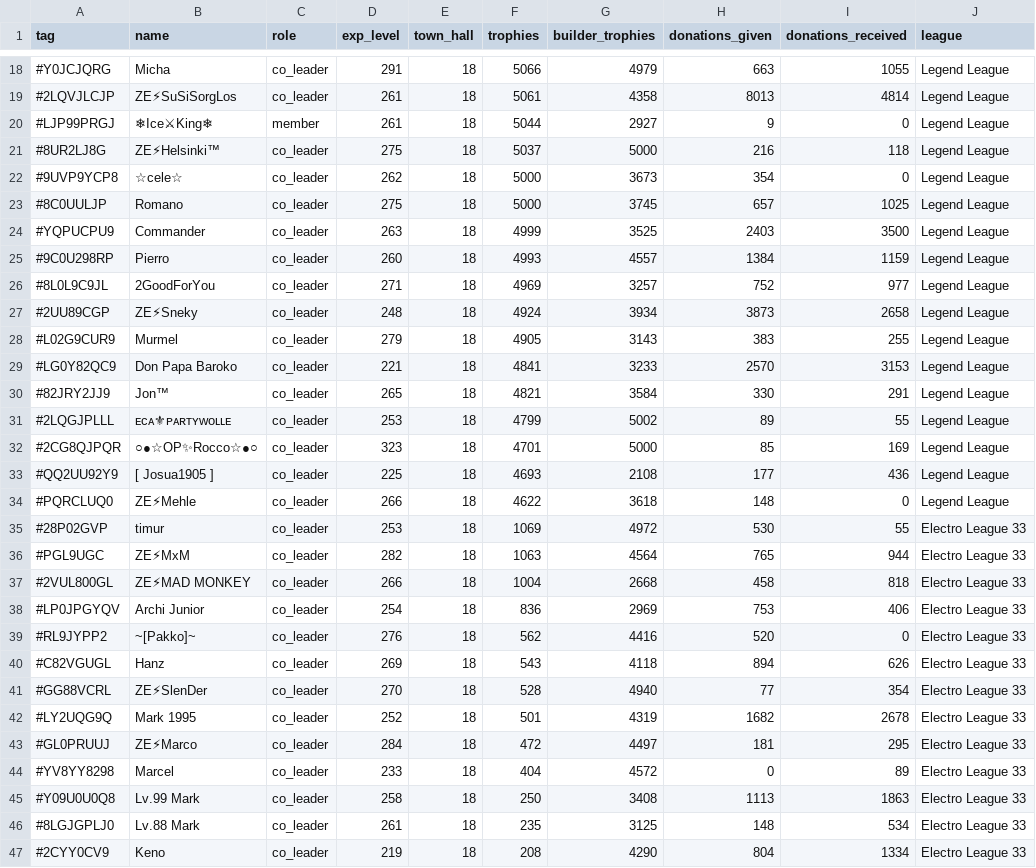
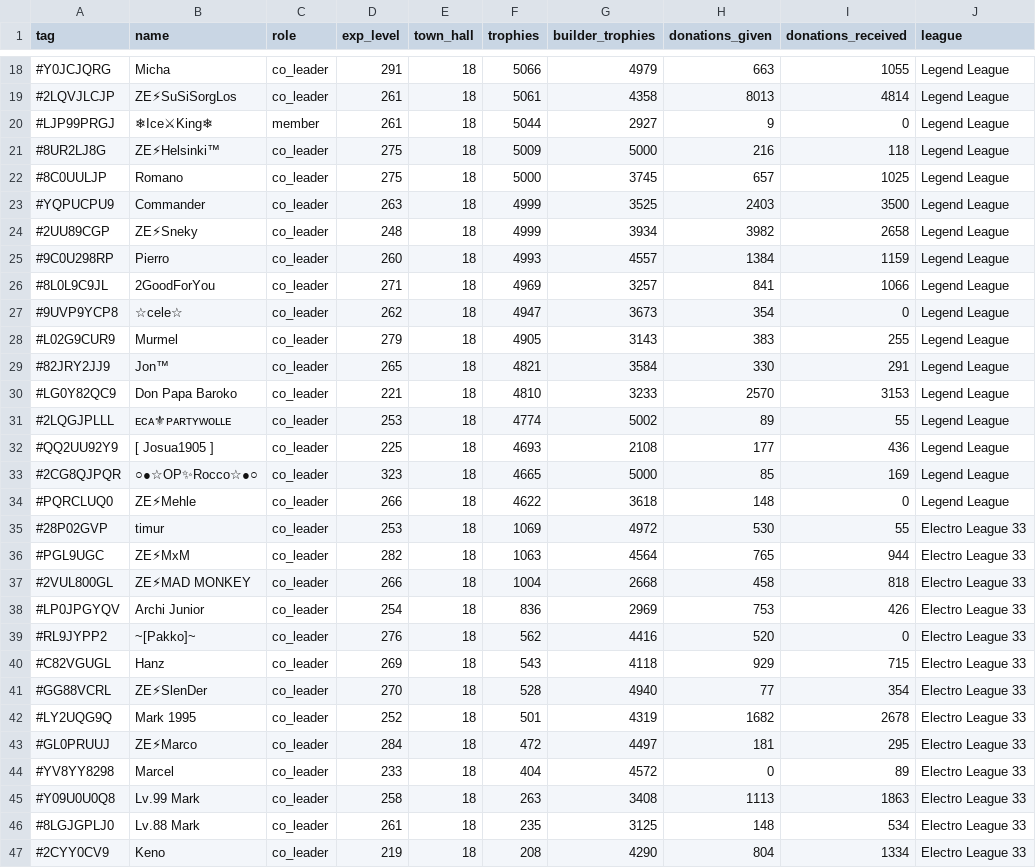
Before and after one commit to Joni1302/coc-stats-project, a CSV file: data/clan_members.csv, drawn as a sheet; only a part is shown, gaps mark what is left out; removed rows and columns are numbered as before the commit, all else as after; the diff covers the shown part only; the diff names each change by its address in the sheet, - before the commit and + after, or states it on an @@ line.

```diff
--- a/data/clan_members.csv
+++ b/data/clan_members.csv
-F21 (trophies): 5037
+F21 (trophies): 5009
-row 22: #9UVP9YCP8 | ☆cele☆ | co_leader | 262 | 18 | 5000 | 3673 | 354 | 0 | Legend League
+row 24: #2UU89CGP | ZE⚡Sneky | co_leader | 248 | 18 | 4999 | 3934 | 3982 | 2658 | Legend League
-H26 (donations_given): 752
+H26 (donations_given): 841
-I26 (donations_received): 977
+I26 (donations_received): 1066
-row 27: #2UU89CGP | ZE⚡Sneky | co_leader | 248 | 18 | 4924 | 3934 | 3873 | 2658 | Legend League
+row 27: #9UVP9YCP8 | ☆cele☆ | co_leader | 262 | 18 | 4947 | 3673 | 354 | 0 | Legend League
-row 29: #LG0Y82QC9 | Don Papa Baroko | co_leader | 221 | 18 | 4841 | 3233 | 2570 | 3153 | Legend League
+row 30: #LG0Y82QC9 | Don Papa Baroko | co_leader | 221 | 18 | 4810 | 3233 | 2570 | 3153 | Legend League
-F31 (trophies): 4799
+F31 (trophies): 4774
-row 32: #2CG8QJPQR | ○●☆OP✨Rocco☆●○ | co_leader | 323 | 18 | 4701 | 5000 | 85 | 169 | Legend League
+row 33: #2CG8QJPQR | ○●☆OP✨Rocco☆●○ | co_leader | 323 | 18 | 4665 | 5000 | 85 | 169 | Legend League
-I38 (donations_received): 406
+I38 (donations_received): 426
-H40 (donations_given): 894
+H40 (donations_given): 929
-I40 (donations_received): 626
+I40 (donations_received): 715
-F45 (trophies): 250
+F45 (trophies): 263
```
Also changed, not shown: 3 added rows, 3 removed rows and 1 edited cell elsewhere in this file, data/clan_info.csv, data/current_war.csv, 2 other files.
